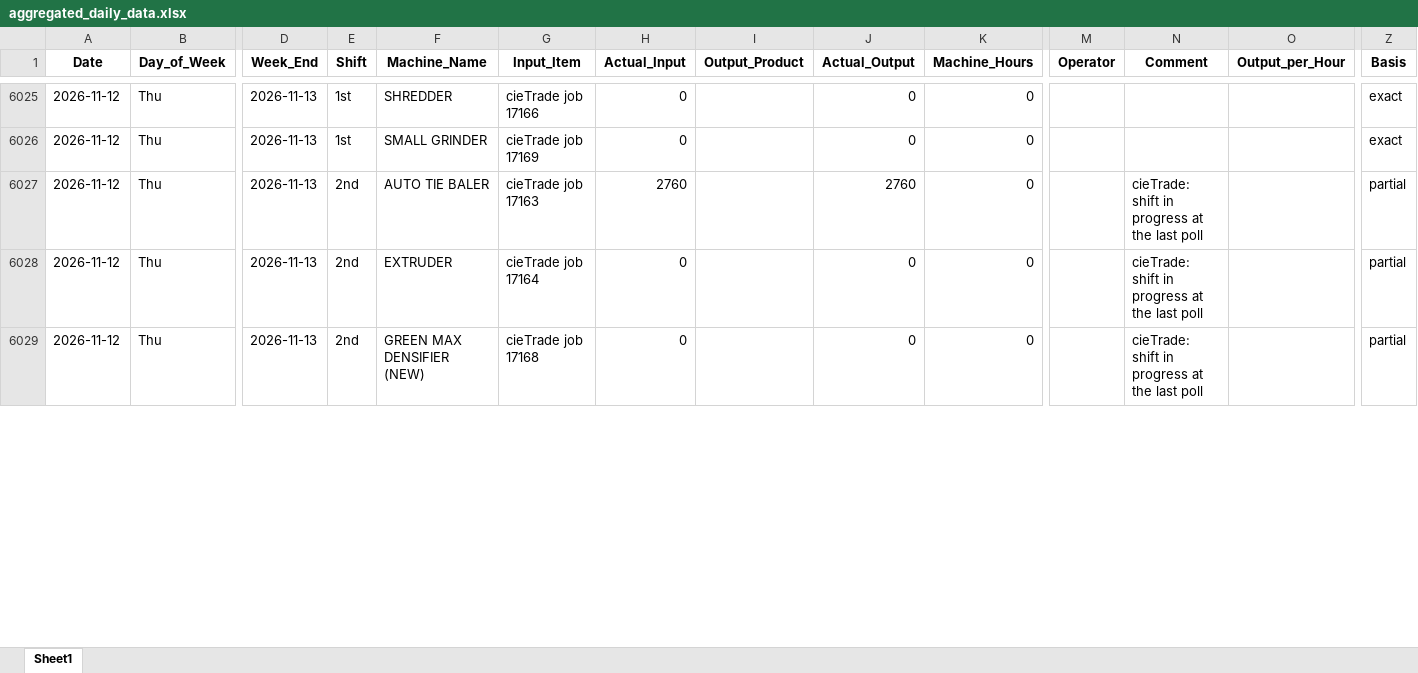
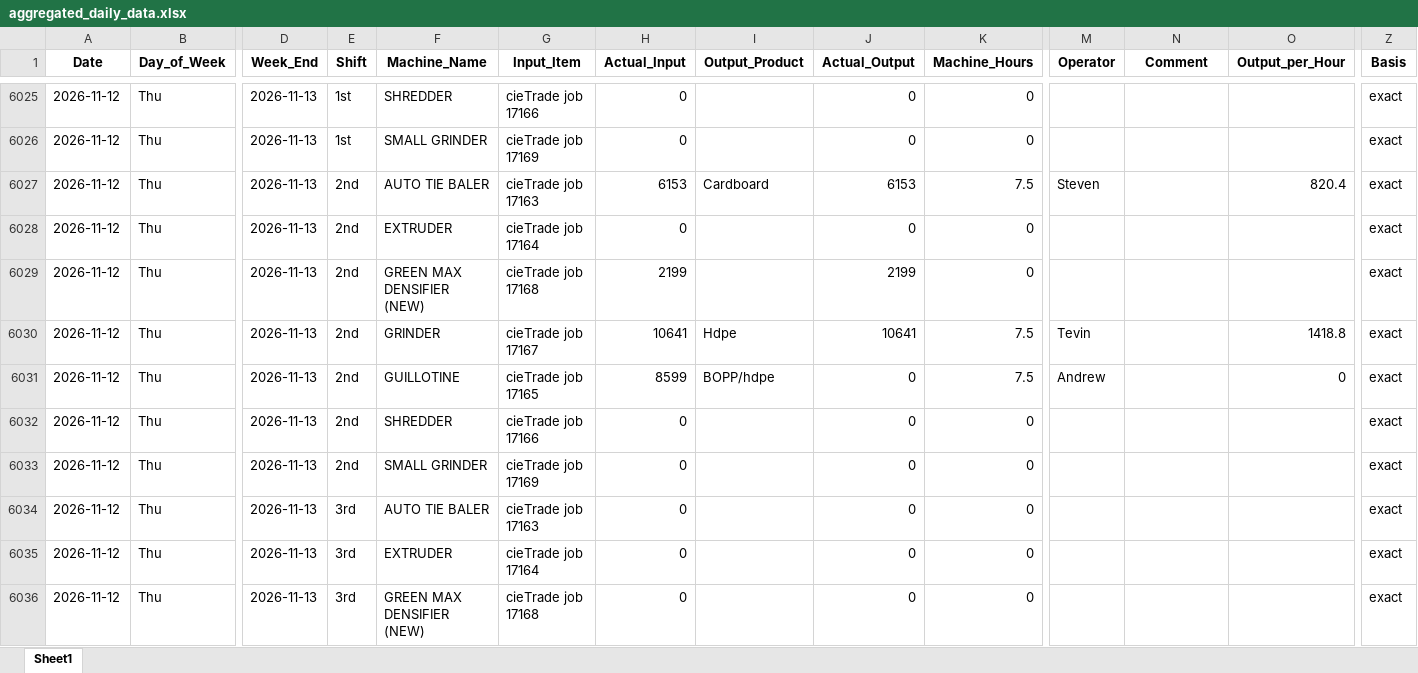
Before and after one commit to zabdulla/walton_production, an Excel workbook: data/aggregated_daily_data.xlsx, sheet Sheet1, drawn as a sheet; only a part is shown, gaps mark what is left out; values as stored, in another font and other column widths than the file's, no borders; addresses are those after the commit; rows hold the shown columns only; the diff covers the shown part only; the diff names each change by its address in the sheet, - before the commit and + after, or states it on an @@ line.

```diff
--- a/data/aggregated_daily_data.xlsx (sheet Sheet1)
+++ b/data/aggregated_daily_data.xlsx (sheet Sheet1)
+row 6027: 2026-11-12 | Thu | 2026-11-13 | 2nd | AUTO TIE BALER | cieTrade job 17163 | 6153 | Cardboard | 6153 | 7.5 | Steven |  | 820.4 | exact
+row 6028: 2026-11-12 | Thu | 2026-11-13 | 2nd | EXTRUDER | cieTrade job 17164 | 0 |  | 0 | 0 |  |  |  | exact
-F6029 (Machine_Name): AUTO TIE BALER
+F6029 (Machine_Name): GREEN MAX DENSIFIER (NEW)
-G6029 (Input_Item): cieTrade job 17163
+G6029 (Input_Item): cieTrade job 17168
-H6029 (Actual_Input): 2760
+H6029 (Actual_Input): 2199
-J6029 (Actual_Output): 2760
+J6029 (Actual_Output): 2199
-N6029 (Comment): cieTrade: shift in progress at the last poll
+N6029 (Comment): (empty)
-Z6029 (Basis): partial
+Z6029 (Basis): exact
+row 6030: 2026-11-12 | Thu | 2026-11-13 | 2nd | GRINDER | cieTrade job 17167 | 10641 | Hdpe | 10641 | 7.5 | Tevin |  | 1418.8 | exact
+row 6031: 2026-11-12 | Thu | 2026-11-13 | 2nd | GUILLOTINE | cieTrade job 17165 | 8599 | BOPP/hdpe | 0 | 7.5 | Andrew |  | 0 | exact
+row 6032: 2026-11-12 | Thu | 2026-11-13 | 2nd | SHREDDER | cieTrade job 17166 | 0 |  | 0 | 0 |  |  |  | exact
+row 6033: 2026-11-12 | Thu | 2026-11-13 | 2nd | SMALL GRINDER | cieTrade job 17169 | 0 |  | 0 | 0 |  |  |  | exact
+row 6034: 2026-11-12 | Thu | 2026-11-13 | 3rd | AUTO TIE BALER | cieTrade job 17163 | 0 |  | 0 | 0 |  |  |  | exact
-E6035:E6036 (Shift): 2nd
+E6035:E6036 (Shift): 3rd
-N6035:N6036 (Comment): cieTrade: shift in progress at the last poll
+N6035:N6036 (Comment): (empty)
-Z6035:Z6036 (Basis): partial
+Z6035:Z6036 (Basis): exact
```
Also changed, not shown: 14 added rows and 18 edited cells elsewhere in this sheet, data/aggregated_notes.xlsx, 5 other files.
